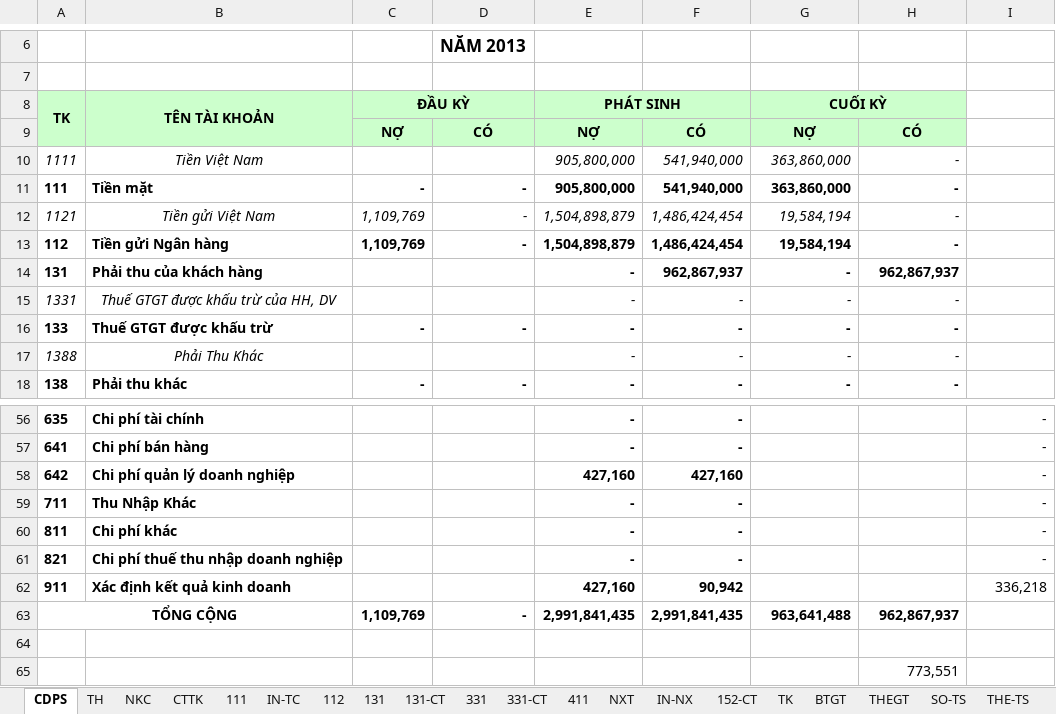
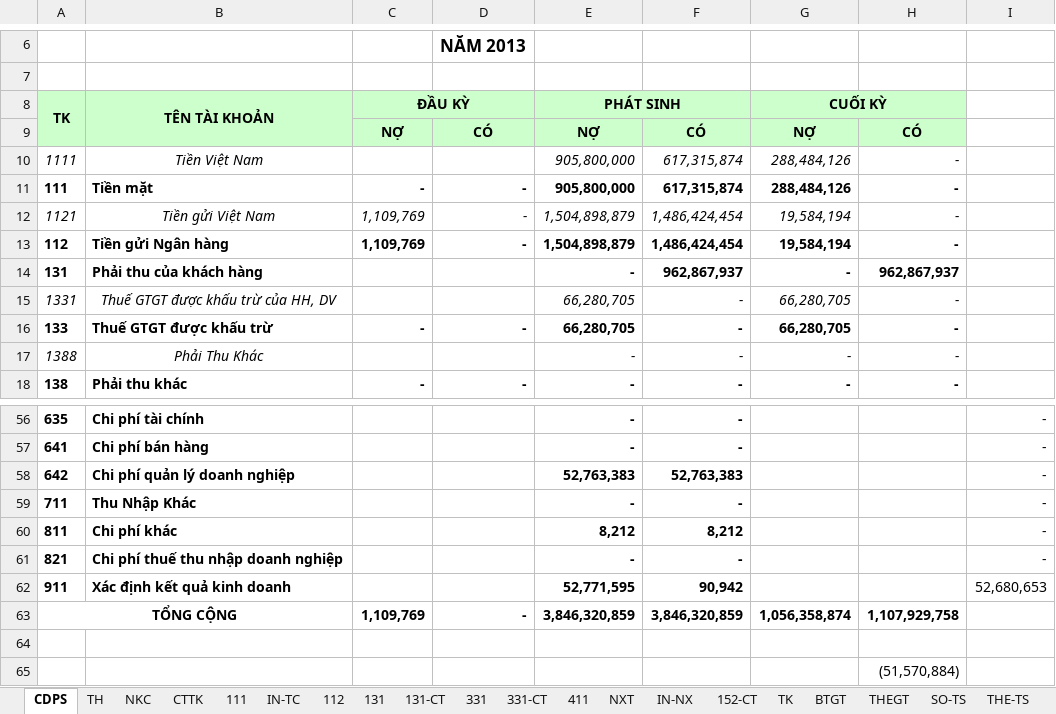
Before and after one commit to vuphuong11/KIM-DUNG-PHAT, an Excel workbook: SO SACH/3702076037/2013/NKSC - 13.xlsx, sheet CDPS, drawn as a sheet; only a part is shown, gaps mark what is left out; values as stored, in another font and other column widths than the file's, no borders; the diff covers the shown part only; the diff names each change by its address in the sheet, - before the commit and + after, or states it on an @@ line.

```diff
--- a/SO SACH/3702076037/2013/NKSC - 13.xlsx (sheet CDPS)
+++ b/SO SACH/3702076037/2013/NKSC - 13.xlsx (sheet CDPS)
-F10:F11: 541,940,000
+F10:F11: 617,315,874
-G10:G11 (CUỐI KỲ): 363,860,000
+G10:G11 (CUỐI KỲ): 288,484,126
-E15:E16 (PHÁT SINH): -
+E15:E16 (PHÁT SINH): 66,280,705
-G15:G16 (CUỐI KỲ): -
+G15:G16 (CUỐI KỲ): 66,280,705
-E58 (PHÁT SINH): 427,160
+E58 (PHÁT SINH): 52,763,383
-F58: 427,160
+F58: 52,763,383
-E60 (PHÁT SINH): -
+E60 (PHÁT SINH): 8,212
-F60: -
+F60: 8,212
-E62 (PHÁT SINH): 427,160
+E62 (PHÁT SINH): 52,771,595
-I62: 336,218
+I62: 52,680,653
-E63 (PHÁT SINH): 2,991,841,435
+E63 (PHÁT SINH): 3,846,320,859
-F63: 2,991,841,435
+F63: 3,846,320,859
-G63 (CUỐI KỲ): 963,641,488
+G63 (CUỐI KỲ): 1,056,358,874
-H63: 962,867,937
+H63: 1,107,929,758
-H65: 773,551
+H65: (51,570,884)
```
Also changed, not shown: 5 hidden or unhidden rows and 17 edited cells elsewhere in this sheet, sheet TH, sheet 331-CT, sheet 642, sheet 154, sheet CTTK, sheet 111, 3 more sheets, formulas that keep their value, hidden cells, 2 other files.
